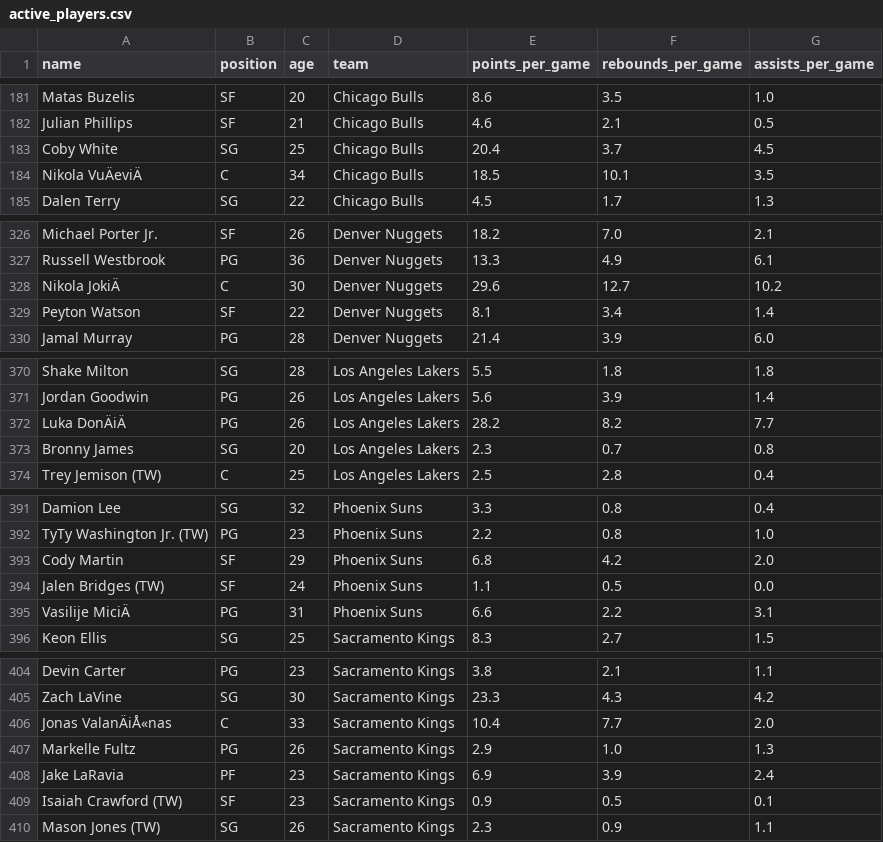
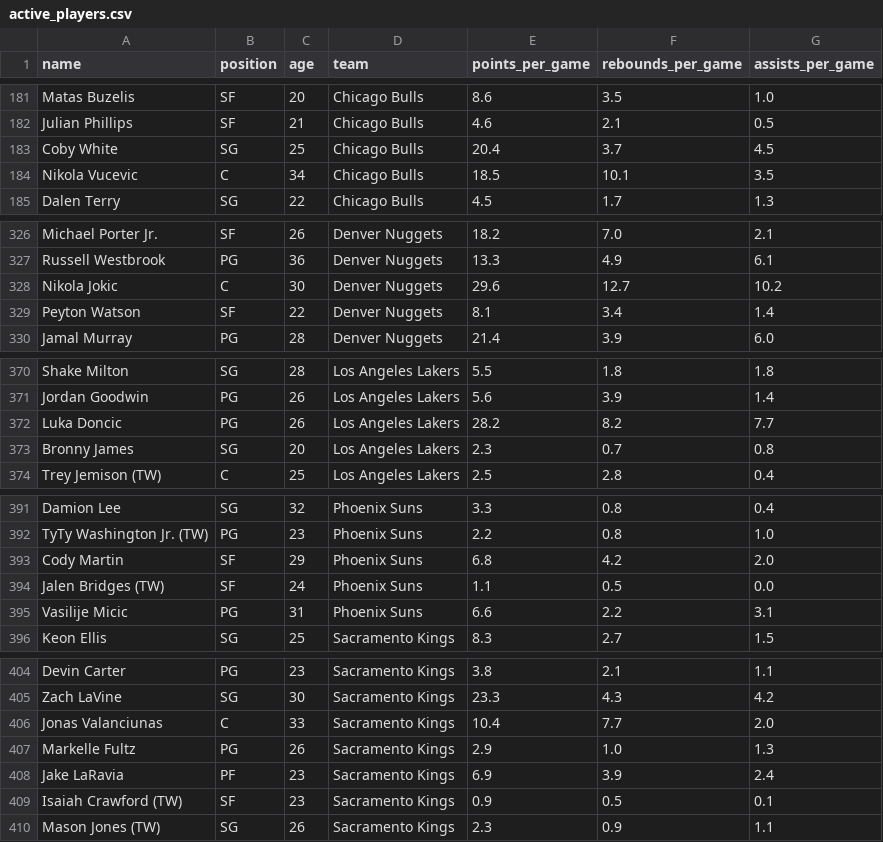
Before and after one commit to segunoluwole30/NBA-API, a CSV file: active_players.csv, drawn as a sheet; only a part is shown, gaps mark what is left out; the diff covers the shown part only; the diff names each change by its address in the sheet, - before the commit and + after, or states it on an @@ line.

Commit message:
using env variable for database URL and updated some european player's last names manually

```diff
--- a/active_players.csv
+++ b/active_players.csv
-A184 (name): Nikola VuÄeviÄ
+A184 (name): Nikola Vucevic
-A328 (name): Nikola JokiÄ
+A328 (name): Nikola Jokic
-A372 (name): Luka DonÄiÄ
+A372 (name): Luka Doncic
-A395 (name): Vasilije MiciÄ
+A395 (name): Vasilije Micic
-A406 (name): Jonas ValanÄiÅ«nas
+A406 (name): Jonas Valanciunas
```
Also changed, not shown: 1 edited cell elsewhere in this file, 2 other files.
